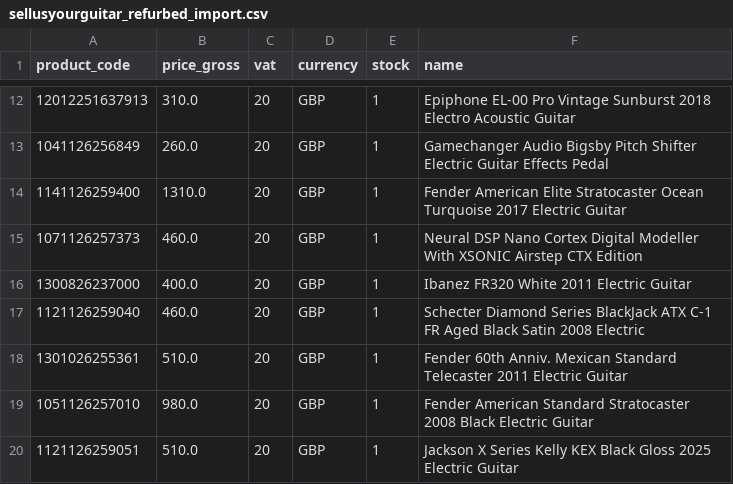
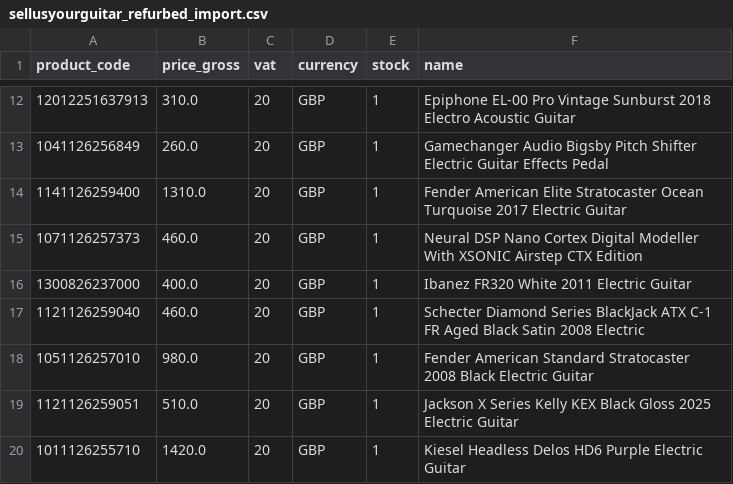
Before and after one commit to brendanrefurbed/supplier-feeds-public, a CSV file: sellusyourguitar_refurbed_import.csv, drawn as a sheet; only a part is shown, gaps mark what is left out; the shorter side is filled out with more unchanged rows; the diff names each change by its address in the sheet, - before the commit and + after, or states it on an @@ line.

```diff
--- a/sellusyourguitar_refurbed_import.csv
+++ b/sellusyourguitar_refurbed_import.csv
-row 18: 1301026255361 | 510.0 | 20 | GBP | 1 | Fender 60th Anniv. Mexican Standard Telecaster 2011 Electric Guitar
```
